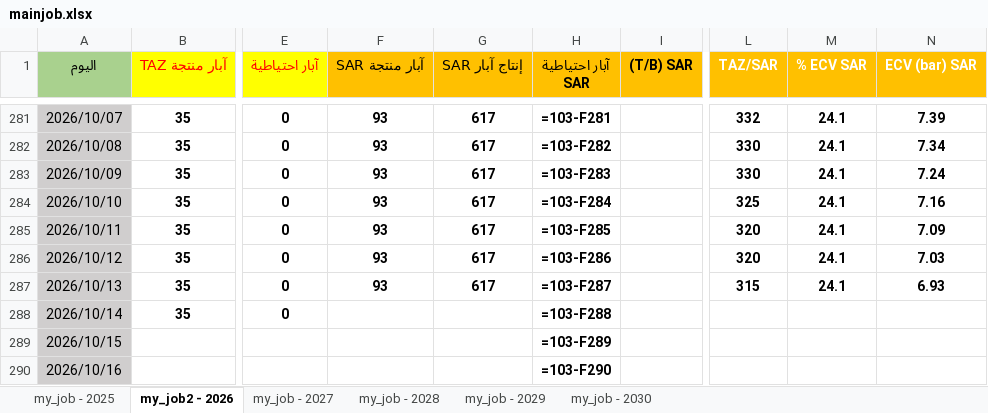
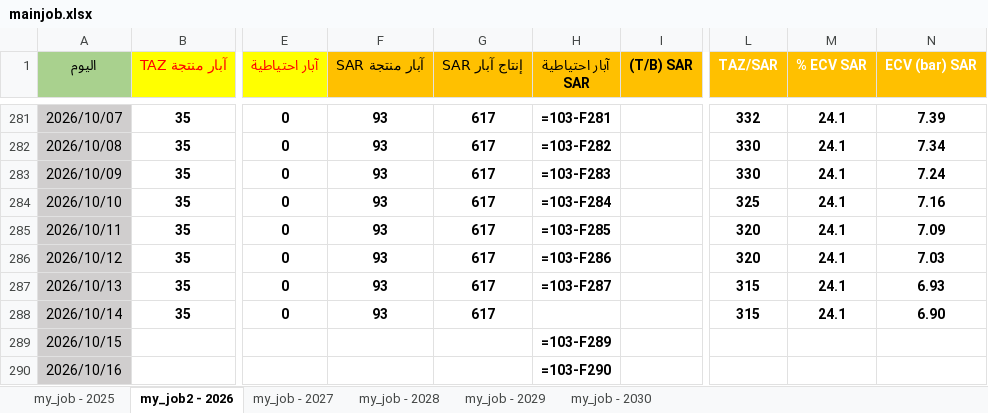
Before and after one commit to nasserab965-art/ajdabiya-control-system, an Excel workbook: mainjob.xlsx, sheet my_job2 - 2026, drawn as a sheet; only a part is shown, gaps mark what is left out; values as stored, in another font and other column widths than the file's, no borders; formulas without a stored value are shown as written; table styles not drawn; the diff names each change by its address in the sheet, - before the commit and + after, or states it on an @@ line.

Commit message:
تحديث تلقائي: mainjob.xlsx - 2026-10-26 21:34

```diff
--- a/mainjob.xlsx (sheet my_job2 - 2026)
+++ b/mainjob.xlsx (sheet my_job2 - 2026)
-F288 (آبار منتجة SAR): (empty)
+F288 (آبار منتجة SAR): 93
-G288 (إنتاج آبار SAR): (empty)
+G288 (إنتاج آبار SAR): 617
-H288 (آبار احتياطية SAR): =103-F288
+H288 (آبار احتياطية SAR): (empty)
-L288 (TAZ/SAR): (empty)
+L288 (TAZ/SAR): 315
-M288 (% ECV SAR): (empty)
+M288 (% ECV SAR): 24.1
-N288 (ECV (bar) SAR): (empty)
+N288 (ECV (bar) SAR): 6.90
```
